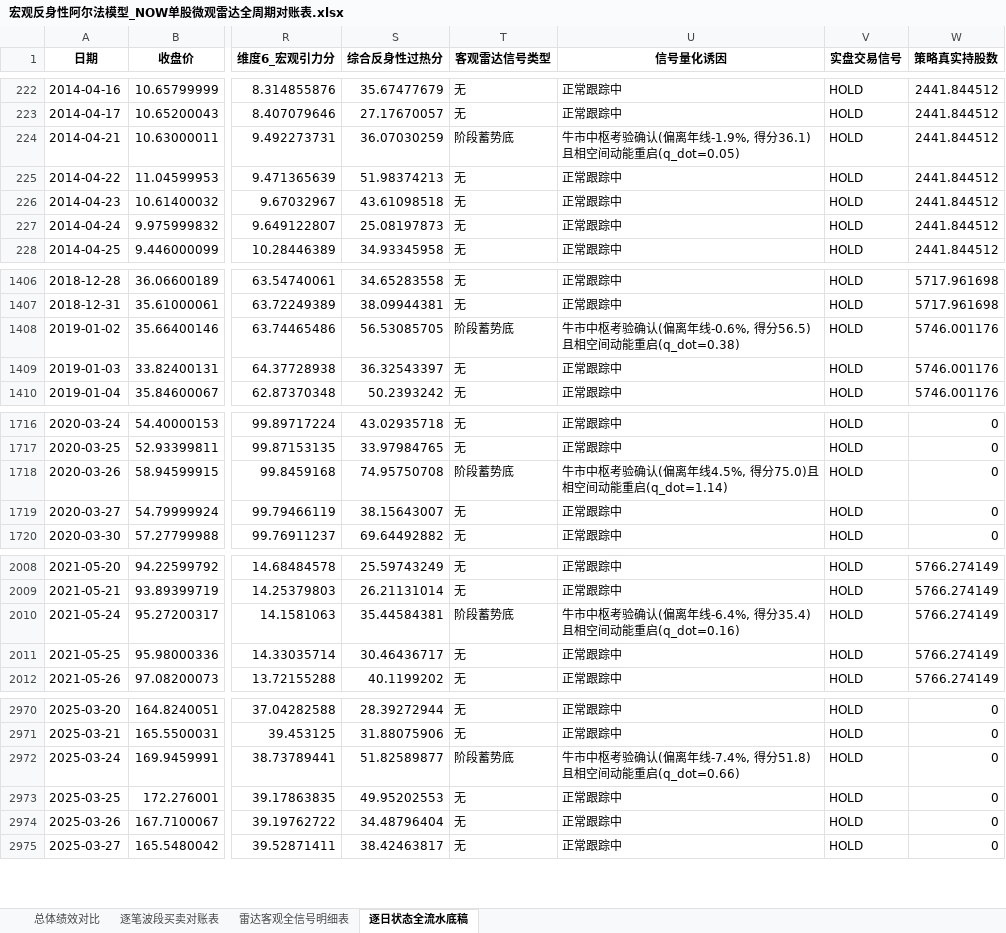
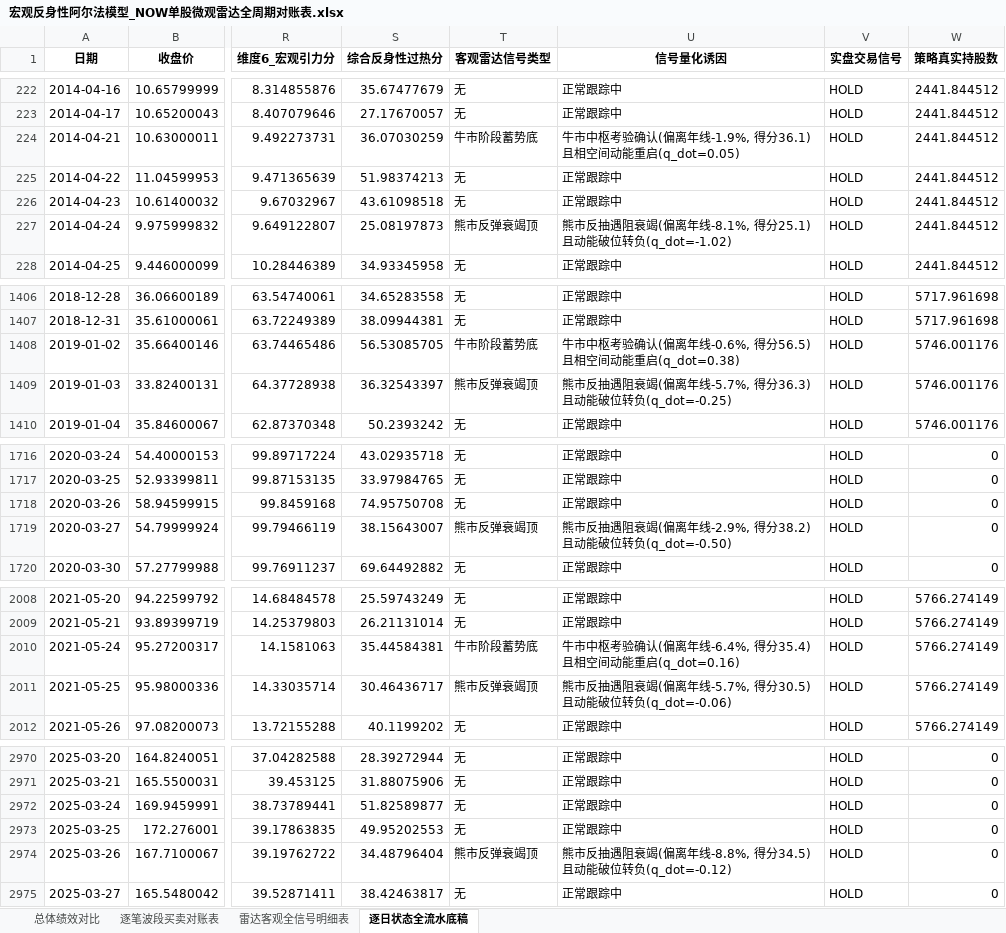
Before and after one commit to JiananZhao/html, an Excel workbook: 宏观反身性阿尔法模型_NOW单股微观雷达全周期对账表.xlsx, sheet 逐日状态全流水底稿, drawn as a sheet; only a part is shown, gaps mark what is left out; values as stored, in another font and other column widths than the file's, no borders; the diff covers the shown part only; the diff names each change by its address in the sheet, - before the commit and + after, or states it on an @@ line.

```diff
--- a/宏观反身性阿尔法模型_NOW单股微观雷达全周期对账表.xlsx (sheet 逐日状态全流水底稿)
+++ b/宏观反身性阿尔法模型_NOW单股微观雷达全周期对账表.xlsx (sheet 逐日状态全流水底稿)
-T224 (客观雷达信号类型): 阶段蓄势底
+T224 (客观雷达信号类型): 牛市阶段蓄势底
-T227 (客观雷达信号类型): 无
+T227 (客观雷达信号类型): 熊市反弹衰竭顶
-U227 (信号量化诱因): 正常跟踪中
+U227 (信号量化诱因): 熊市反抽遇阻衰竭(偏离年线-8.1%, 得分25.1)且动能破位转负(q_dot=-1.02)
-T1408 (客观雷达信号类型): 阶段蓄势底
+T1408 (客观雷达信号类型): 牛市阶段蓄势底
-T1409 (客观雷达信号类型): 无
+T1409 (客观雷达信号类型): 熊市反弹衰竭顶
-U1409 (信号量化诱因): 正常跟踪中
+U1409 (信号量化诱因): 熊市反抽遇阻衰竭(偏离年线-5.7%, 得分36.3)且动能破位转负(q_dot=-0.25)
-T1718 (客观雷达信号类型): 阶段蓄势底
+T1718 (客观雷达信号类型): 无
-U1718 (信号量化诱因): 牛市中枢考验确认(偏离年线4.5%, 得分75.0)且相空间动能重启(q_dot=1.14)
+U1718 (信号量化诱因): 正常跟踪中
-T1719 (客观雷达信号类型): 无
+T1719 (客观雷达信号类型): 熊市反弹衰竭顶
-U1719 (信号量化诱因): 正常跟踪中
+U1719 (信号量化诱因): 熊市反抽遇阻衰竭(偏离年线-2.9%, 得分38.2)且动能破位转负(q_dot=-0.50)
-T2010 (客观雷达信号类型): 阶段蓄势底
+T2010 (客观雷达信号类型): 牛市阶段蓄势底
-T2011 (客观雷达信号类型): 无
+T2011 (客观雷达信号类型): 熊市反弹衰竭顶
-U2011 (信号量化诱因): 正常跟踪中
+U2011 (信号量化诱因): 熊市反抽遇阻衰竭(偏离年线-5.7%, 得分30.5)且动能破位转负(q_dot=-0.06)
-T2972 (客观雷达信号类型): 阶段蓄势底
+T2972 (客观雷达信号类型): 无
-U2972 (信号量化诱因): 牛市中枢考验确认(偏离年线-7.4%, 得分51.8)且相空间动能重启(q_dot=0.66)
+U2972 (信号量化诱因): 正常跟踪中
-T2974 (客观雷达信号类型): 无
+T2974 (客观雷达信号类型): 熊市反弹衰竭顶
-U2974 (信号量化诱因): 正常跟踪中
+U2974 (信号量化诱因): 熊市反抽遇阻衰竭(偏离年线-8.8%, 得分34.5)且动能破位转负(q_dot=-0.12)
```
Also changed, not shown: 114 edited cells elsewhere in this sheet, sheet 雷达客观全信号明细表, 4 other files.
